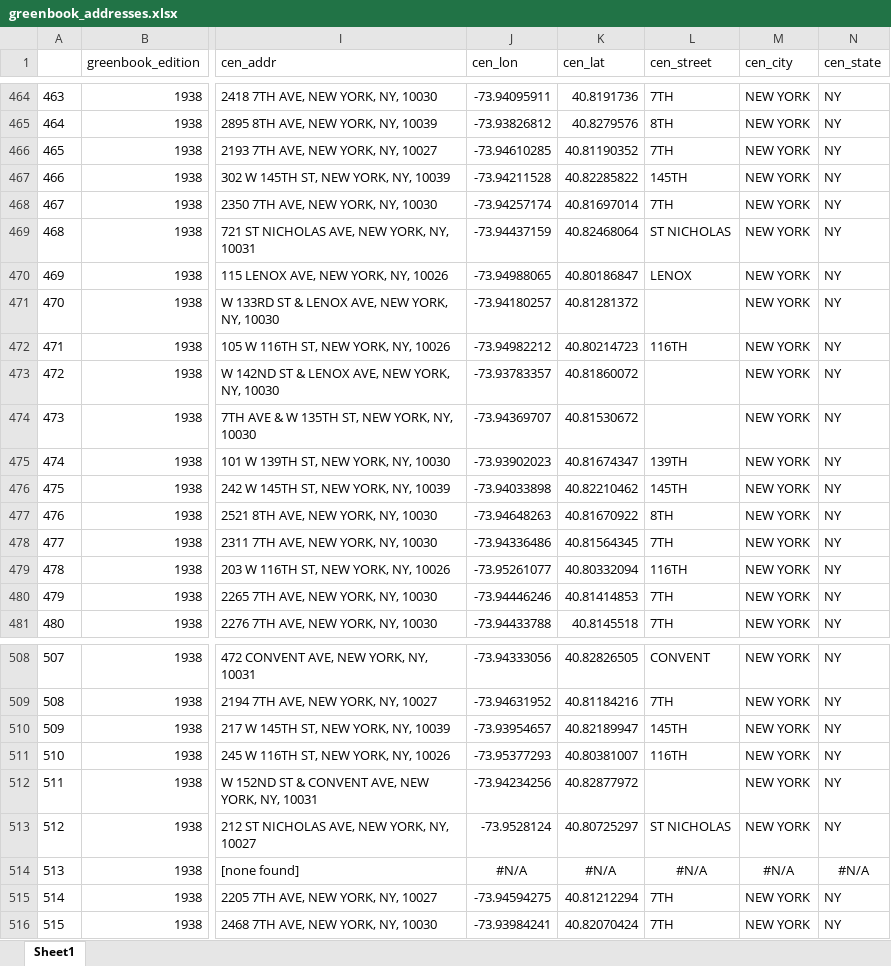
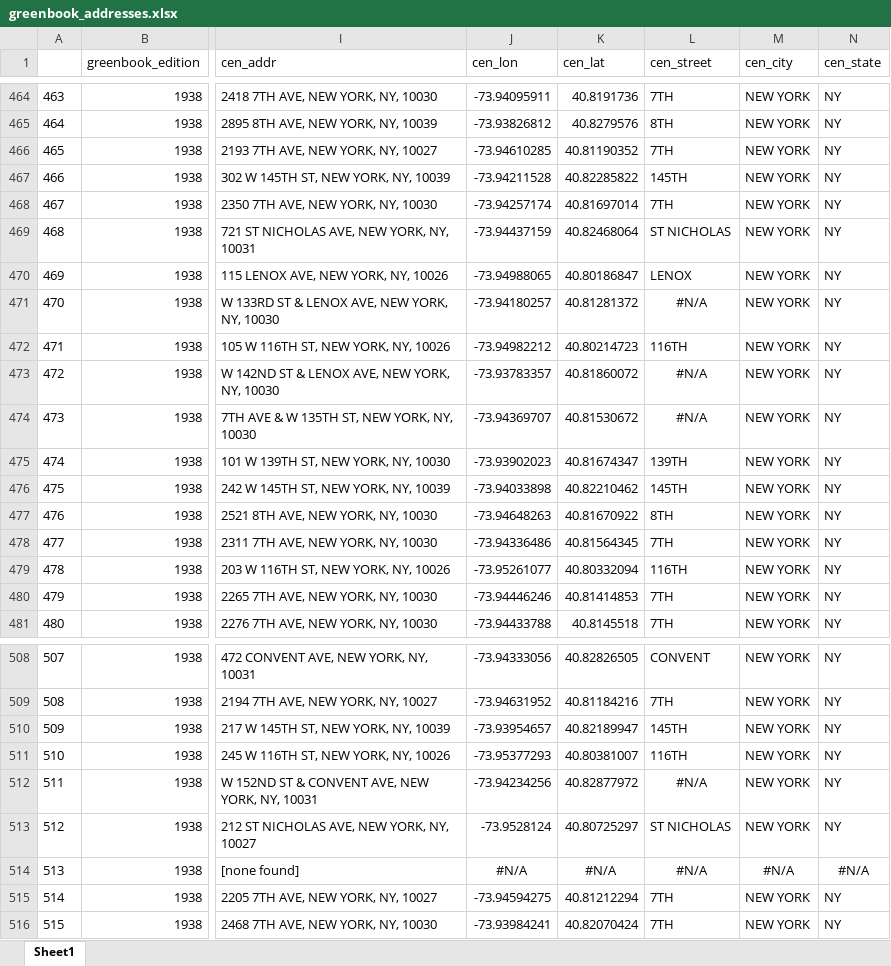
Before and after one commit to benda18/mapping_greenbook, an Excel workbook: data/greenbook_addresses.xlsx, sheet Sheet1, drawn as a sheet; only a part is shown, gaps mark what is left out; values as stored, in another font and other column widths than the file's, no borders; the diff names each change by its address in the sheet, - before the commit and + after, or states it on an @@ line.

Commit message:
.xlsx to .rds

```diff
--- a/data/greenbook_addresses.xlsx (sheet Sheet1)
+++ b/data/greenbook_addresses.xlsx (sheet Sheet1)
-L471 (cen_street): (empty)
+L471 (cen_street): #N/A
-L473:L474 (cen_street): (empty)
+L473:L474 (cen_street): #N/A
-L512 (cen_street): (empty)
+L512 (cen_street): #N/A
```
Also changed, not shown: 4 other files.
